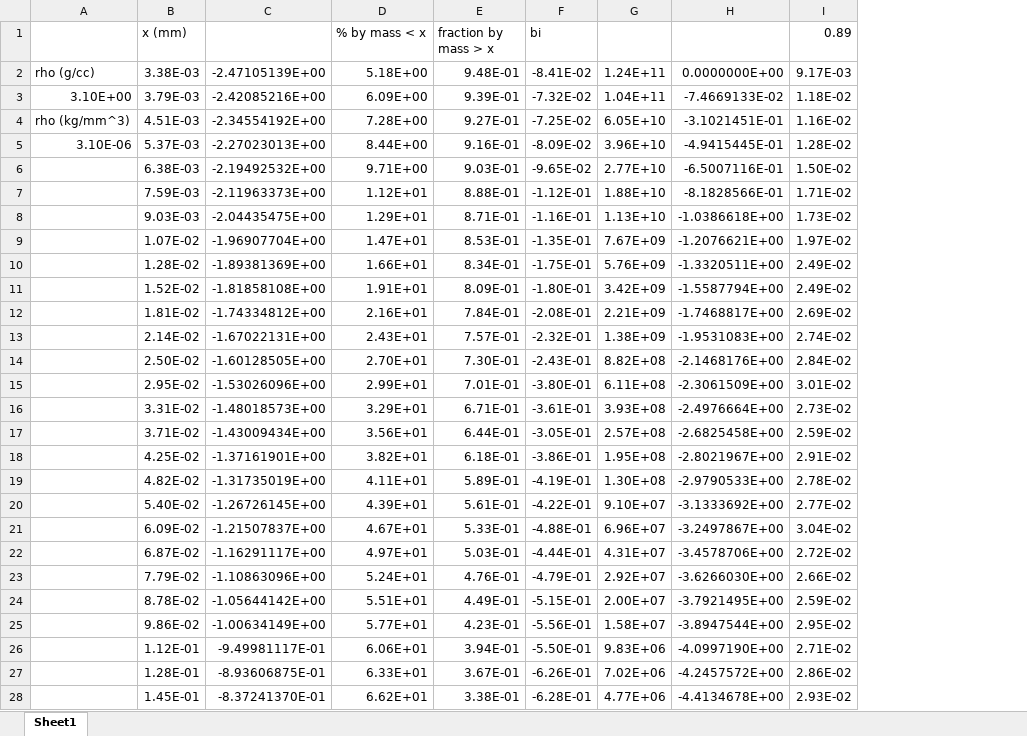
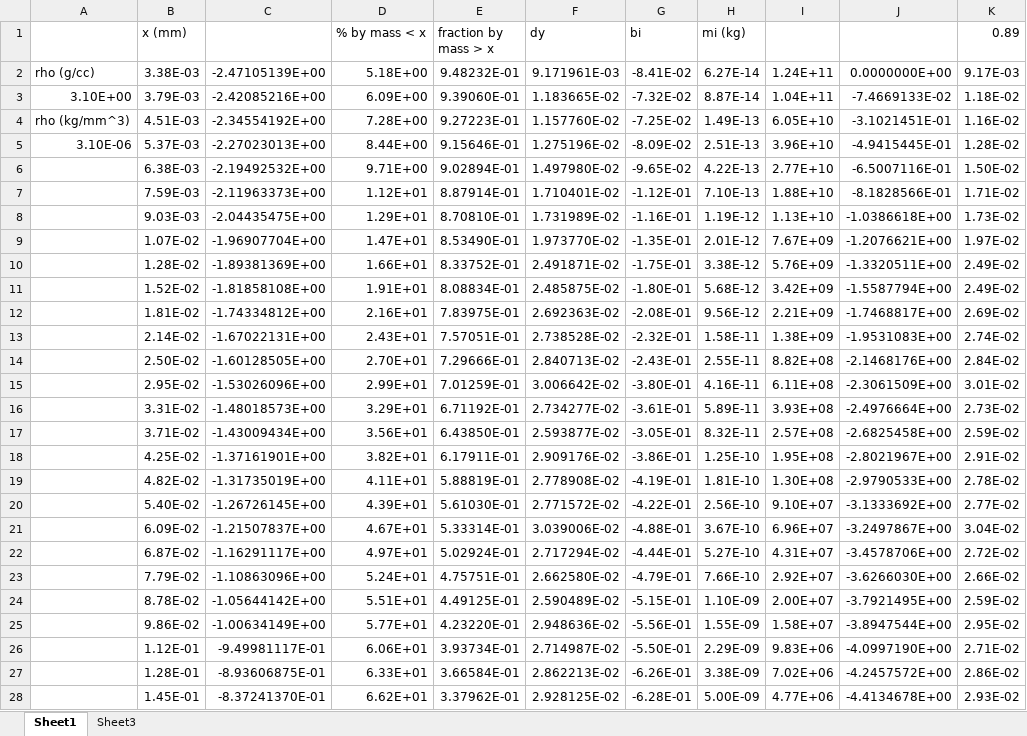
Before and after one commit to pmbremner/LunarEjecta, an Excel workbook: Carrier_fixed_fit.xlsx, sheet Sheet1, drawn as a sheet; only a part is shown; values as stored, in another font and other column widths than the file's, no borders; charts and pictures not drawn; the diff covers the shown part only; the diff names each change by its address in the sheet, - before the commit and + after, or states it on an @@ line.

```diff
--- a/Carrier_fixed_fit.xlsx (sheet Sheet1)
+++ b/Carrier_fixed_fit.xlsx (sheet Sheet1)
+sheet tab: Sheet3
+column F (dy), rows 2-28: 9.171961E-03 | 1.183665E-02 | 1.157760E-02 | 1.275196E-02 | 1.497980E-02 | 1.710401E-02 | 1.731989E-02 | 1.973770E-02 | 2.491871E-02 | 2.485875E-02 | 2.692363E-02 | 2.738528E-02 | 2.840713E-02 | 3.006642E-02 | 2.734277E-02 | 2.593877E-02 | 2.909176E-02 | 2.778908E-02 | 2.771572E-02 | 3.039006E-02 | 2.717294E-02 | 2.662580E-02 | 2.590489E-02 | 2.948636E-02 | 2.714987E-02 | 2.862213E-02 | 2.928125E-02
+column H (mi (kg)), rows 2-28: 6.27E-14 | 8.87E-14 | 1.49E-13 | 2.51E-13 | 4.22E-13 | 7.10E-13 | 1.19E-12 | 2.01E-12 | 3.38E-12 | 5.68E-12 | 9.56E-12 | 1.58E-11 | 2.55E-11 | 4.16E-11 | 5.89E-11 | 8.32E-11 | 1.25E-10 | 1.81E-10 | 2.56E-10 | 3.67E-10 | 5.27E-10 | 7.66E-10 | 1.10E-09 | 1.55E-09 | 2.29E-09 | 3.38E-09 | 5.00E-09
-E2 (fraction by mass > x): 9.48E-01
+E2 (fraction by mass > x): 9.48232E-01
-E3 (fraction by mass > x): 9.39E-01
+E3 (fraction by mass > x): 9.39060E-01
-E4 (fraction by mass > x): 9.27E-01
+E4 (fraction by mass > x): 9.27223E-01
-E5 (fraction by mass > x): 9.16E-01
+E5 (fraction by mass > x): 9.15646E-01
-E6 (fraction by mass > x): 9.03E-01
+E6 (fraction by mass > x): 9.02894E-01
-E7 (fraction by mass > x): 8.88E-01
+E7 (fraction by mass > x): 8.87914E-01
-E8 (fraction by mass > x): 8.71E-01
+E8 (fraction by mass > x): 8.70810E-01
-E9 (fraction by mass > x): 8.53E-01
+E9 (fraction by mass > x): 8.53490E-01
-E10 (fraction by mass > x): 8.34E-01
+E10 (fraction by mass > x): 8.33752E-01
-E11 (fraction by mass > x): 8.09E-01
+E11 (fraction by mass > x): 8.08834E-01
-E12 (fraction by mass > x): 7.84E-01
+E12 (fraction by mass > x): 7.83975E-01
-E13 (fraction by mass > x): 7.57E-01
+E13 (fraction by mass > x): 7.57051E-01
-E14 (fraction by mass > x): 7.30E-01
+E14 (fraction by mass > x): 7.29666E-01
-E15 (fraction by mass > x): 7.01E-01
+E15 (fraction by mass > x): 7.01259E-01
-E16 (fraction by mass > x): 6.71E-01
+E16 (fraction by mass > x): 6.71192E-01
-E17 (fraction by mass > x): 6.44E-01
+E17 (fraction by mass > x): 6.43850E-01
-E18 (fraction by mass > x): 6.18E-01
+E18 (fraction by mass > x): 6.17911E-01
-E19 (fraction by mass > x): 5.89E-01
+E19 (fraction by mass > x): 5.88819E-01
-E20 (fraction by mass > x): 5.61E-01
+E20 (fraction by mass > x): 5.61030E-01
-E21 (fraction by mass > x): 5.33E-01
+E21 (fraction by mass > x): 5.33314E-01
-E22 (fraction by mass > x): 5.03E-01
+E22 (fraction by mass > x): 5.02924E-01
-E23 (fraction by mass > x): 4.76E-01
+E23 (fraction by mass > x): 4.75751E-01
-E24 (fraction by mass > x): 4.49E-01
+E24 (fraction by mass > x): 4.49125E-01
-E25 (fraction by mass > x): 4.23E-01
+E25 (fraction by mass > x): 4.23220E-01
-E26 (fraction by mass > x): 3.94E-01
+E26 (fraction by mass > x): 3.93734E-01
-E27 (fraction by mass > x): 3.67E-01
+E27 (fraction by mass > x): 3.66584E-01
-E28 (fraction by mass > x): 3.38E-01
+E28 (fraction by mass > x): 3.37962E-01
```
Also changed, not shown: 14 edited cells elsewhere in this sheet, formulas that keep their value, charts or pictures, 3 other files.
